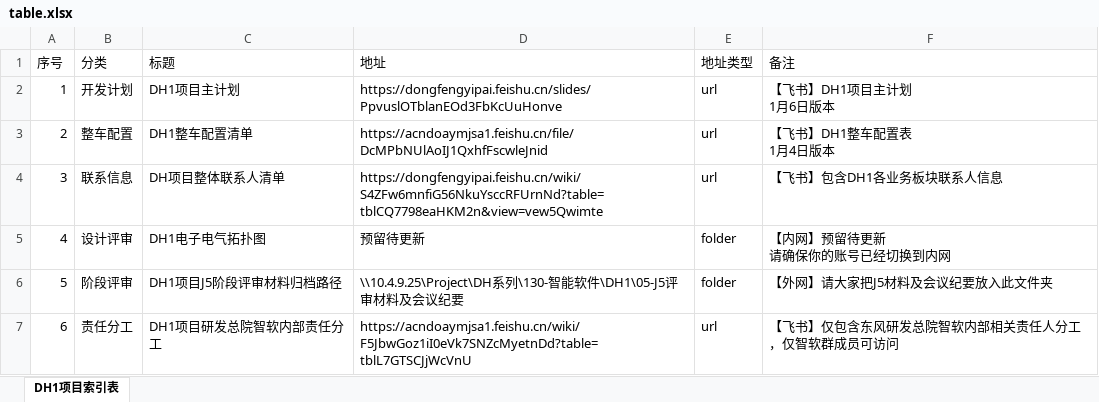
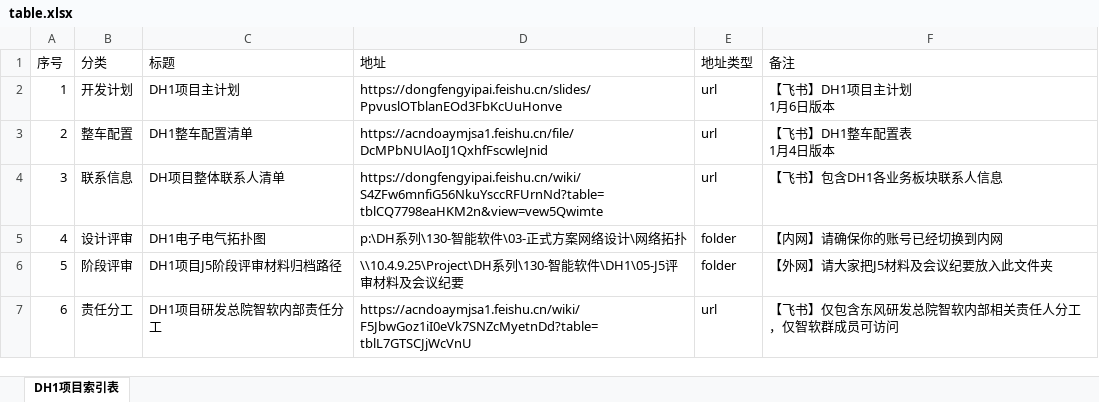
Before and after one commit to Cybereign/DH1SecurityConfig, an Excel workbook: table.xlsx, sheet DH1项目索引表, drawn as a sheet; values as stored, in another font and other column widths than the file's, no borders; ↵ is a line break in a cell; the diff names each change by its address in the sheet, - before the commit and + after, or states it on an @@ line.

Commit message:
自动同步表格数据 - 2026/1/9 08:21:39 - 共6条记录

```diff
--- a/table.xlsx (sheet DH1项目索引表)
+++ b/table.xlsx (sheet DH1项目索引表)
-D5 (地址): 预留待更新
+D5 (地址): p:\DH系列\130-智能软件\03-正式方案网络设计\网络拓扑
-F5 (备注): 【内网】预留待更新 ↵ 请确保你的账号已经切换到内网
+F5 (备注): 【内网】请确保你的账号已经切换到内网
```
